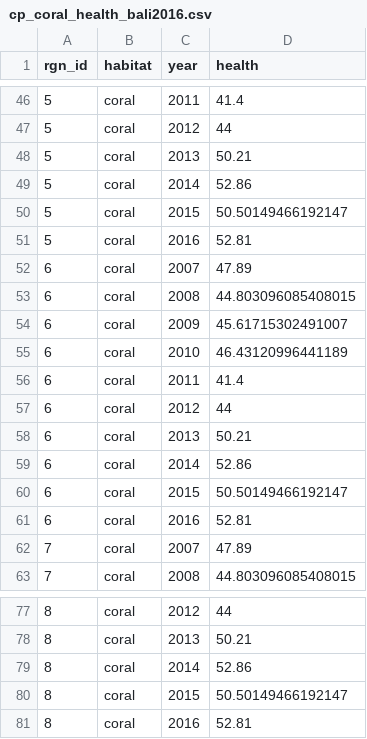
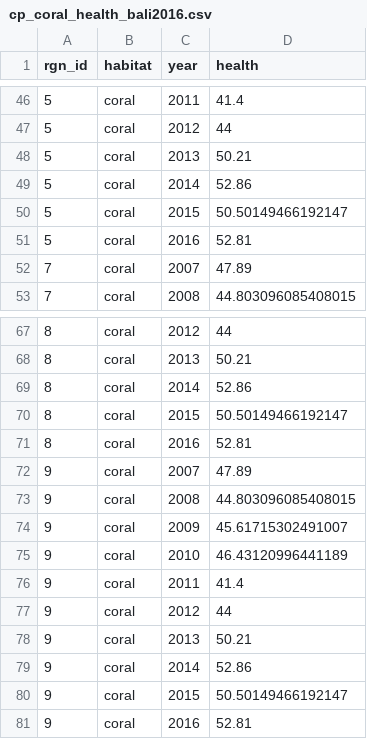
Before and after one commit to OHI-Science/bali, a CSV file: region2017/layers/cp_coral_health_bali2016.csv, drawn as a sheet; only a part is shown, gaps mark what is left out; removed rows and columns are numbered as before the commit, all else as after; the diff covers the shown part only; the diff names each change by its address in the sheet, - before the commit and + after, or states it on an @@ line.

```diff
--- a/region2017/layers/cp_coral_health_bali2016.csv
+++ b/region2017/layers/cp_coral_health_bali2016.csv
-row 52: 6 | coral | 2007 | 47.89
-row 53: 6 | coral | 2008 | 44.803096085408015
-row 54: 6 | coral | 2009 | 45.61715302491007
-row 55: 6 | coral | 2010 | 46.43120996441189
-row 56: 6 | coral | 2011 | 41.4
-row 57: 6 | coral | 2012 | 44
-row 58: 6 | coral | 2013 | 50.21
-row 59: 6 | coral | 2014 | 52.86
-row 60: 6 | coral | 2015 | 50.50149466192147
-row 61: 6 | coral | 2016 | 52.81
+row 72: 9 | coral | 2007 | 47.89
+row 73: 9 | coral | 2008 | 44.803096085408015
+row 74: 9 | coral | 2009 | 45.61715302491007
+row 75: 9 | coral | 2010 | 46.43120996441189
+row 76: 9 | coral | 2011 | 41.4
+row 77: 9 | coral | 2012 | 44
+row 78: 9 | coral | 2013 | 50.21
+row 79: 9 | coral | 2014 | 52.86
+row 80: 9 | coral | 2015 | 50.50149466192147
+row 81: 9 | coral | 2016 | 52.81
```
Also changed, not shown: 20 edited cells elsewhere in this file, region2017/layers/cp_coral_extent_bali2016.csv.
